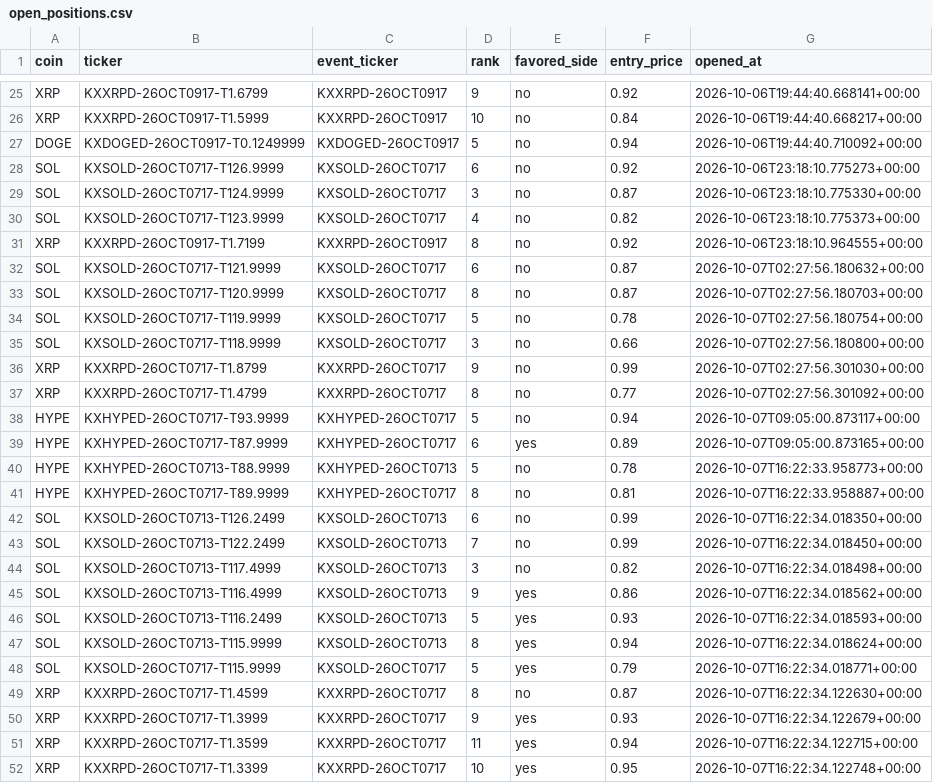
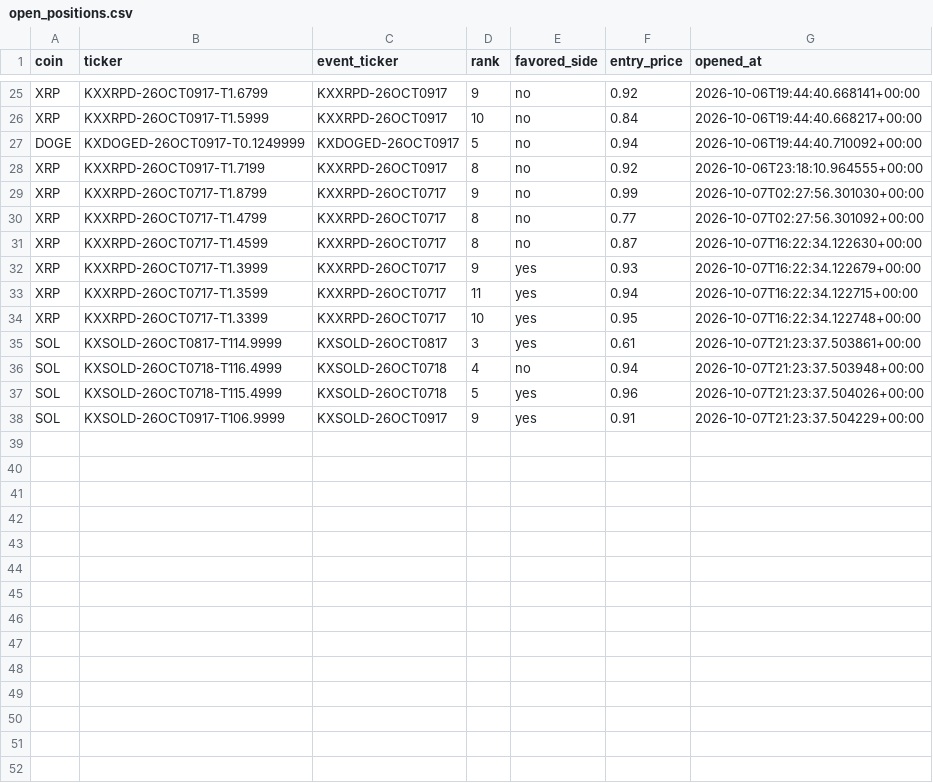
Before and after one commit to Prinxe-crypto/multicoin-midrank-bot, a CSV file: open_positions.csv, drawn as a sheet; only a part is shown, gaps mark what is left out.

```diff
--- a/open_positions.csv
+++ b/open_positions.csv
@@ -27,23 +27,5 @@ XRP,KXXRPD-26OCT0917-T1.5999,KXXRPD-26OCT0917,10,no,0.84,2026-10-06T19:44:40.668
 DOGE,KXDOGED-26OCT0917-T0.1249999,KXDOGED-26OCT0917,5,no,0.94,2026-10-06T19:44:40.710092+00:00
-SOL,KXSOLD-26OCT0717-T126.9999,KXSOLD-26OCT0717,6,no,0.92,2026-10-06T23:18:10.775273+00:00
-SOL,KXSOLD-26OCT0717-T124.9999,KXSOLD-26OCT0717,3,no,0.87,2026-10-06T23:18:10.775330+00:00
-SOL,KXSOLD-26OCT0717-T123.9999,KXSOLD-26OCT0717,4,no,0.82,2026-10-06T23:18:10.775373+00:00
 XRP,KXXRPD-26OCT0917-T1.7199,KXXRPD-26OCT0917,8,no,0.92,2026-10-06T23:18:10.964555+00:00
-SOL,KXSOLD-26OCT0717-T121.9999,KXSOLD-26OCT0717,6,no,0.87,2026-10-07T02:27:56.180632+00:00
-SOL,KXSOLD-26OCT0717-T120.9999,KXSOLD-26OCT0717,8,no,0.87,2026-10-07T02:27:56.180703+00:00
-SOL,KXSOLD-26OCT0717-T119.9999,KXSOLD-26OCT0717,5,no,0.78,2026-10-07T02:27:56.180754+00:00
-SOL,KXSOLD-26OCT0717-T118.9999,KXSOLD-26OCT0717,3,no,0.66,2026-10-07T02:27:56.180800+00:00
 XRP,KXXRPD-26OCT0717-T1.8799,KXXRPD-26OCT0717,9,no,0.99,2026-10-07T02:27:56.301030+00:00
 XRP,KXXRPD-26OCT0717-T1.4799,KXXRPD-26OCT0717,8,no,0.77,2026-10-07T02:27:56.301092+00:00
-HYPE,KXHYPED-26OCT0717-T93.9999,KXHYPED-26OCT0717,5,no,0.94,2026-10-07T09:05:00.873117+00:00
-HYPE,KXHYPED-26OCT0717-T87.9999,KXHYPED-26OCT0717,6,yes,0.89,2026-10-07T09:05:00.873165+00:00
-HYPE,KXHYPED-26OCT0713-T88.9999,KXHYPED-26OCT0713,5,no,0.78,2026-10-07T16:22:33.958773+00:00
-HYPE,KXHYPED-26OCT0717-T89.9999,KXHYPED-26OCT0717,8,no,0.81,2026-10-07T16:22:33.958887+00:00
-SOL,KXSOLD-26OCT0713-T126.2499,KXSOLD-26OCT0713,6,no,0.99,2026-10-07T16:22:34.018350+00:00
-SOL,KXSOLD-26OCT0713-T122.2499,KXSOLD-26OCT0713,7,no,0.99,2026-10-07T16:22:34.018450+00:00
-SOL,KXSOLD-26OCT0713-T117.4999,KXSOLD-26OCT0713,3,no,0.82,2026-10-07T16:22:34.018498+00:00
-SOL,KXSOLD-26OCT0713-T116.4999,KXSOLD-26OCT0713,9,yes,0.86,2026-10-07T16:22:34.018562+00:00
-SOL,KXSOLD-26OCT0713-T116.2499,KXSOLD-26OCT0713,5,yes,0.93,2026-10-07T16:22:34.018593+00:00
-SOL,KXSOLD-26OCT0713-T115.9999,KXSOLD-26OCT0713,8,yes,0.94,2026-10-07T16:22:34.018624+00:00
-SOL,KXSOLD-26OCT0717-T115.9999,KXSOLD-26OCT0717,5,yes,0.79,2026-10-07T16:22:34.018771+00:00
 XRP,KXXRPD-26OCT0717-T1.4599,KXXRPD-26OCT0717,8,no,0.87,2026-10-07T16:22:34.122630+00:00
@@ -52 +34,5 @@ XRP,KXXRPD-26OCT0717-T1.3599,KXXRPD-26OCT0717,11,yes,0.94,2026-10-07T16:22:34.12
 XRP,KXXRPD-26OCT0717-T1.3399,KXXRPD-26OCT0717,10,yes,0.95,2026-10-07T16:22:34.122748+00:00
+SOL,KXSOLD-26OCT0817-T114.9999,KXSOLD-26OCT0817,3,yes,0.61,2026-10-07T21:23:37.503861+00:00
+SOL,KXSOLD-26OCT0718-T116.4999,KXSOLD-26OCT0718,4,no,0.94,2026-10-07T21:23:37.503948+00:00
+SOL,KXSOLD-26OCT0718-T115.4999,KXSOLD-26OCT0718,5,yes,0.96,2026-10-07T21:23:37.504026+00:00
+SOL,KXSOLD-26OCT0917-T106.9999,KXSOLD-26OCT0917,9,yes,0.91,2026-10-07T21:23:37.504229+00:00
```
Also changed, not shown: closed_positions.csv.
